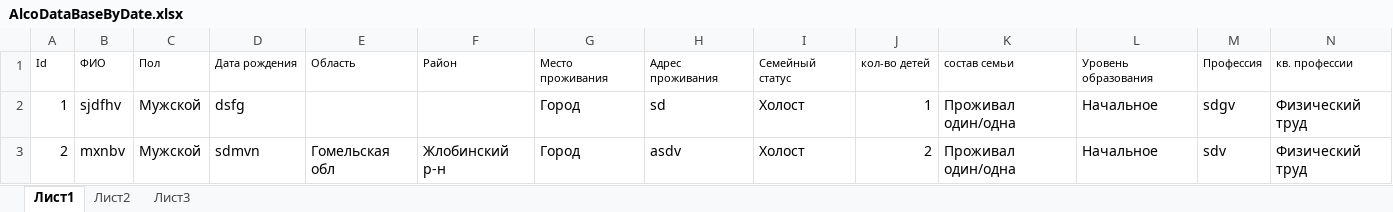
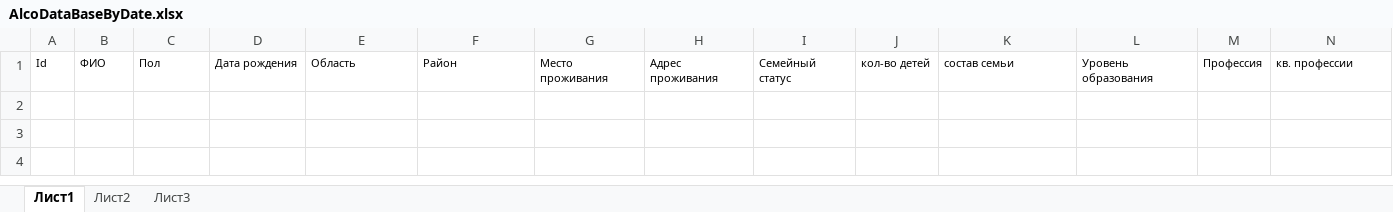
Before and after one commit to Blasius88/HelaMedical-Excel_, an Excel workbook: HelaMedical/File/AlcoDataBaseByDate.xlsx, sheet Лист1, drawn as a sheet; only a part is shown; values as stored, in another font and other column widths than the file's, no borders; rows hold the shown columns only; the diff names each change by its address in the sheet, - before the commit and + after, or states it on an @@ line.

```diff
--- a/HelaMedical/File/AlcoDataBaseByDate.xlsx (sheet Лист1)
+++ b/HelaMedical/File/AlcoDataBaseByDate.xlsx (sheet Лист1)
-row 2: 1 | sjdfhv | Мужской | dsfg |  |  | Город | sd | Холост | 1 | Проживал один/одна | Начальное | sdgv | Физический труд
-row 3: 2 | mxnbv | Мужской | sdmvn | Гомельская обл | Жлобинский р-н | Город | asdv | Холост | 2 | Проживал один/одна | Начальное | sdv | Физический труд
```
Also changed, not shown: HelaMedical/File/AlcoDataBase.xlsx, HelaMedical/File/AlcoReport.xlsx, 21 other files.
